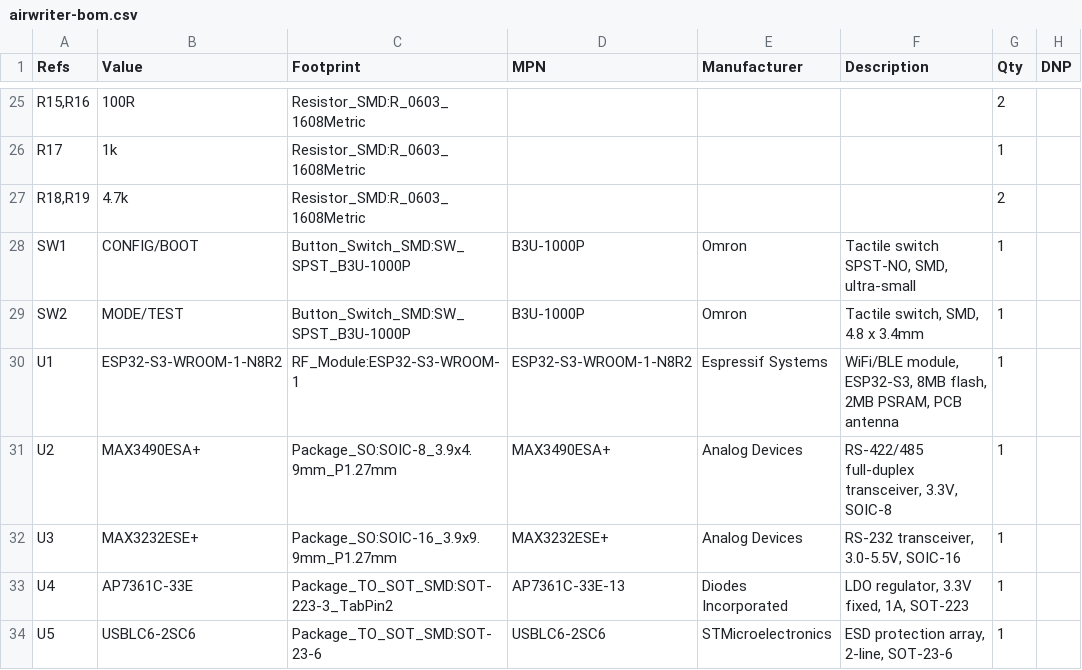
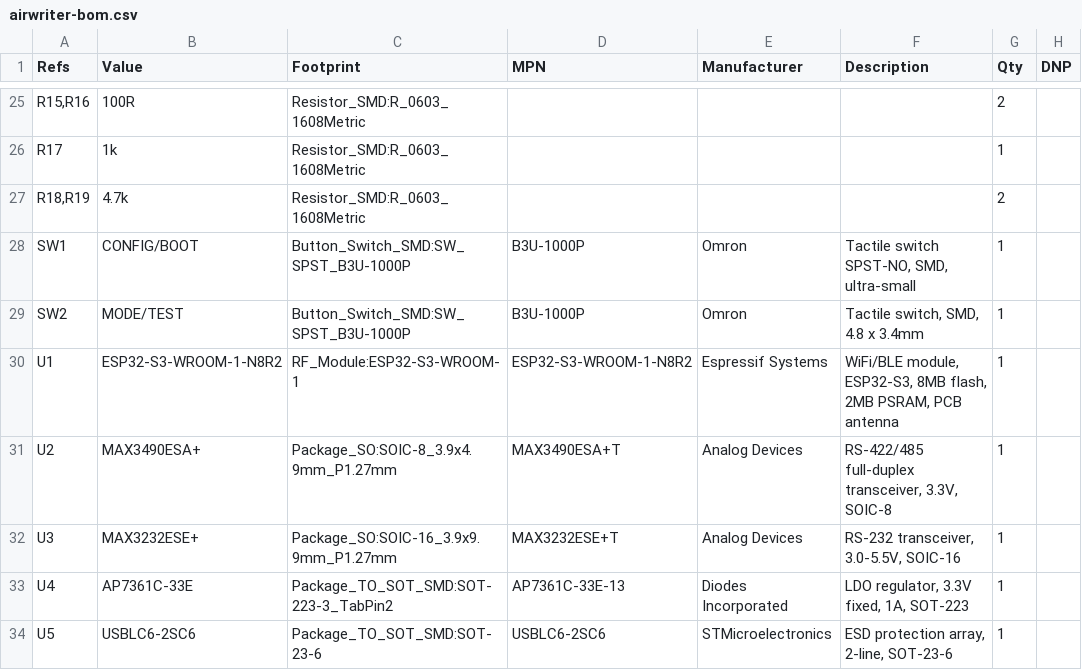
Before and after one commit to wr/airwriter, a CSV file: hardware/airwriter/fab/airwriter-bom.csv, drawn as a sheet; only a part is shown, gaps mark what is left out.

Commit message:
Check the whole BOM against LCSC stock before ordering
Every named part sources and nothing is short. Prices and stock verified today,
LCSC unless noted, recorded in the handoff sourcing table: the module, both RS-485
transceivers, the MAX3490 and MAX3232, the LDO, the ESD array, the WS2812Bs, the
USB-C, the JST SH and both Omron switches. About $13 of parts per board, $5 of
which is the two Kycon mini-DINs from Mouser.

Two things worth knowing before ordering:

  J3 and J5 are the only awkward line. LCSC does not stock 1.27mm single-row male
  headers as 1x4 or 1x5, only strips -- buy C28952 or C3408 and cut. Neither has to
  be fitted: J3 is bring-up only and the PIC can be programmed off J5's pads.

  U2 and U3 now carry the +T tape MPNs rather than the plain +. Same silicon, and
  the plain MAX3232ESE+ is $1.70 at LCSC against $0.91 for the +T. The handoff had
  already quoted the +T price, so the BOM was asking for the dearer line.

Also confirmed the WS2812B-2020 footprint, since the name says 2.0 x 2.0mm and the
part is 2.2 x 2.0mm -- the footprint draws the real 2.2mm body, and the pin order
matches the chain as wired.

ERC still four warnings, no errors, all pre-existing library symbol mismatches.

```diff
--- a/hardware/airwriter/fab/airwriter-bom.csv
+++ b/hardware/airwriter/fab/airwriter-bom.csv
@@ -30,4 +30,4 @@
 "U1","ESP32-S3-WROOM-1-N8R2","RF_Module:ESP32-S3-WROOM-1","ESP32-S3-WROOM-1-N8R2","Espressif Systems","WiFi/BLE module, ESP32-S3, 8MB flash, 2MB PSRAM, PCB antenna","1",""
-"U2","MAX3490ESA+","Package_SO:SOIC-8_3.9x4.9mm_P1.27mm","MAX3490ESA+","Analog Devices","RS-422/485 full-duplex transceiver, 3.3V, SOIC-8","1",""
-"U3","MAX3232ESE+","Package_SO:SOIC-16_3.9x9.9mm_P1.27mm","MAX3232ESE+","Analog Devices","RS-232 transceiver, 3.0-5.5V, SOIC-16","1",""
+"U2","MAX3490ESA+","Package_SO:SOIC-8_3.9x4.9mm_P1.27mm","MAX3490ESA+T","Analog Devices","RS-422/485 full-duplex transceiver, 3.3V, SOIC-8","1",""
+"U3","MAX3232ESE+","Package_SO:SOIC-16_3.9x9.9mm_P1.27mm","MAX3232ESE+T","Analog Devices","RS-232 transceiver, 3.0-5.5V, SOIC-16","1",""
 "U4","AP7361C-33E","Package_TO_SOT_SMD:SOT-223-3_TabPin2","AP7361C-33E-13","Diodes Incorporated","LDO regulator, 3.3V fixed, 1A, SOT-223","1",""
```
Also changed, not shown: 3 other files.
